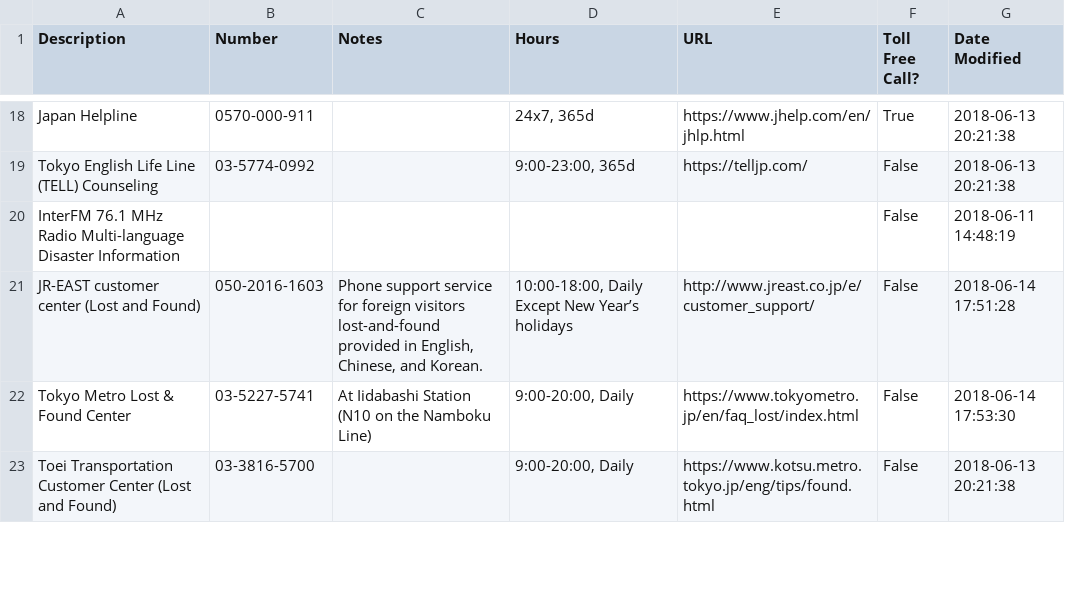
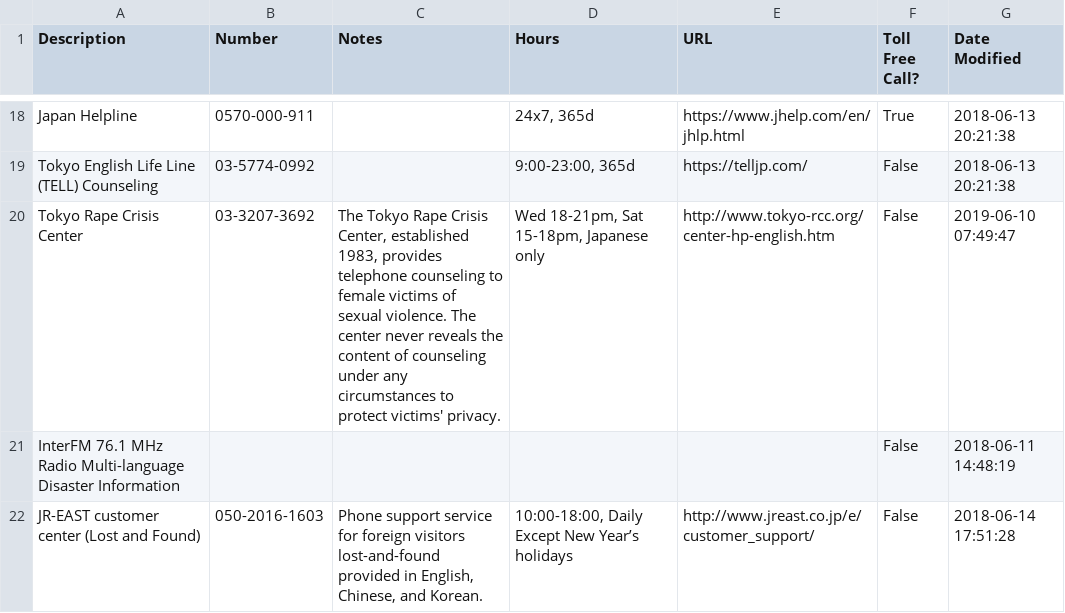
Before and after one commit to eSolia/eSolia_2018, a CSV file: static/eSolia-Japan-Emergency-Contacts.en.csv, drawn as a sheet; only a part is shown, gaps mark what is left out; the shorter side is filled out with more unchanged rows.

```diff
--- a/static/eSolia-Japan-Emergency-Contacts.en.csv
+++ b/static/eSolia-Japan-Emergency-Contacts.en.csv
@@ -28,2 +28,3 @@ Japan Helpline,0570-000-911,,"24x7, 365d",https://www.jhelp.com/en/jhlp.html,Tru
 Tokyo English Life Line (TELL) Counseling,03-5774-0992,,"9:00-23:00, 365d",https://telljp.com/,False,2018-06-13 20:21:38
+Tokyo Rape Crisis Center,03-3207-3692,"The Tokyo Rape Crisis Center, established 1983, provides telephone counseling to female victims of sexual violence. The center never reveals the content of counseling under any circumstances to protect victims' privacy. ","Wed 18-21pm, Sat 15-18pm, Japanese only",http://www.tokyo-rcc.org/center-hp-english.htm,False,2019-06-10 07:49:47
 InterFM 76.1 MHz Radio Multi-language Disaster Information,,,,,False,2018-06-11 14:48:19
```
Also changed, not shown: static/eSolia-Japan-Emergency-Contacts.ja.csv, 3 other files.
